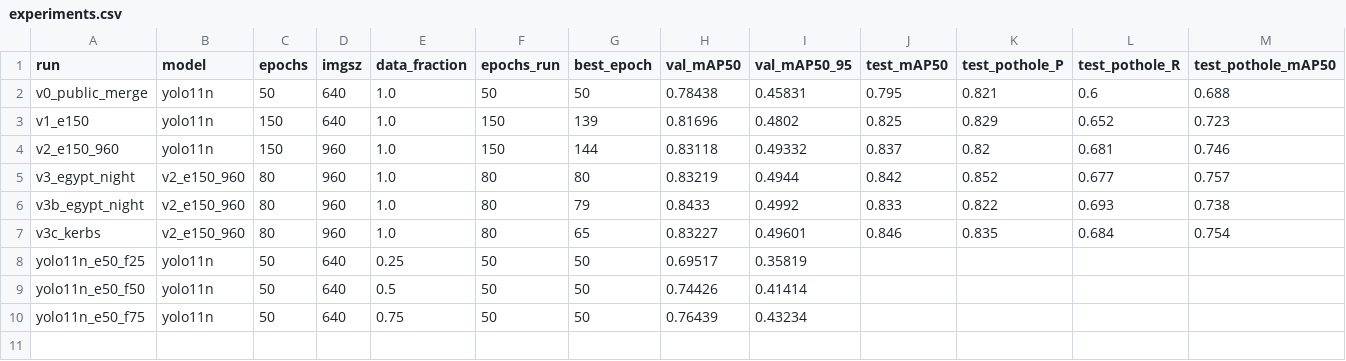
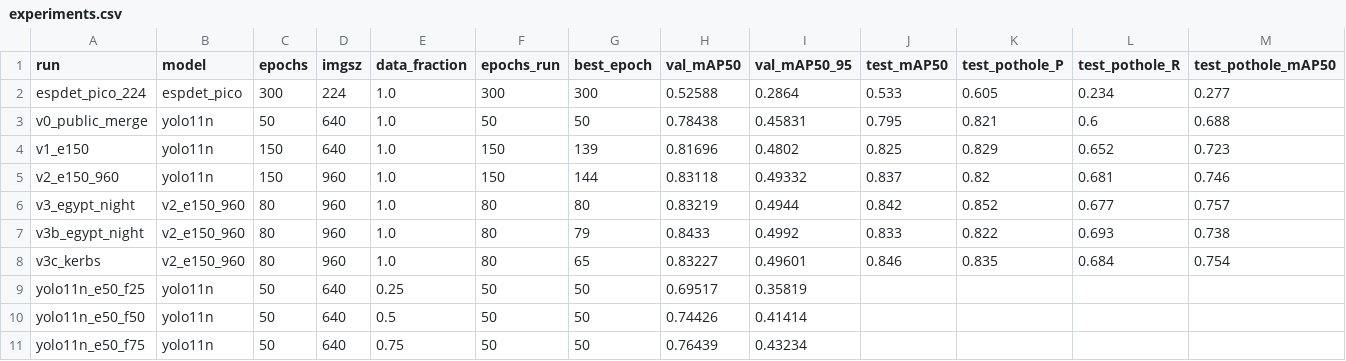
Before and after one commit to S2800-0/icvsp-prototype, a CSV file: ai/results/experiments.csv, drawn as a sheet; only a part is shown; rows hold the shown columns only; the diff names each change by its address in the sheet, - before the commit and + after, or states it on an @@ line.

Commit message:
Add ESPDet-Pico 224 px results: weak on potholes, credible for speed bumps (Lite tier)

```diff
--- a/ai/results/experiments.csv
+++ b/ai/results/experiments.csv
+row 2: espdet_pico_224 | espdet_pico | 300 | 224 | 1.0 | 300 | 300 | 0.52588 | 0.2864 | 0.533 | 0.605 | 0.234 | 0.277
```
Also changed, not shown: 10 other files.
